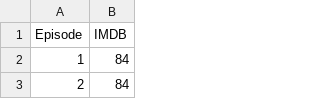
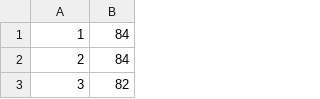
Before and after one commit to Amatt2-B/TC-1031--Integral.A, a CSV file: MoneyHeist.csv, drawn as a sheet; only a part is shown; the shorter side is filled out with more unchanged rows.

Commit message:
Update MoneyHeist.csv

```diff
--- a/MoneyHeist.csv
+++ b/MoneyHeist.csv
@@ -1,2 +1 @@
-Episode ,IMDB
 1,84
```
